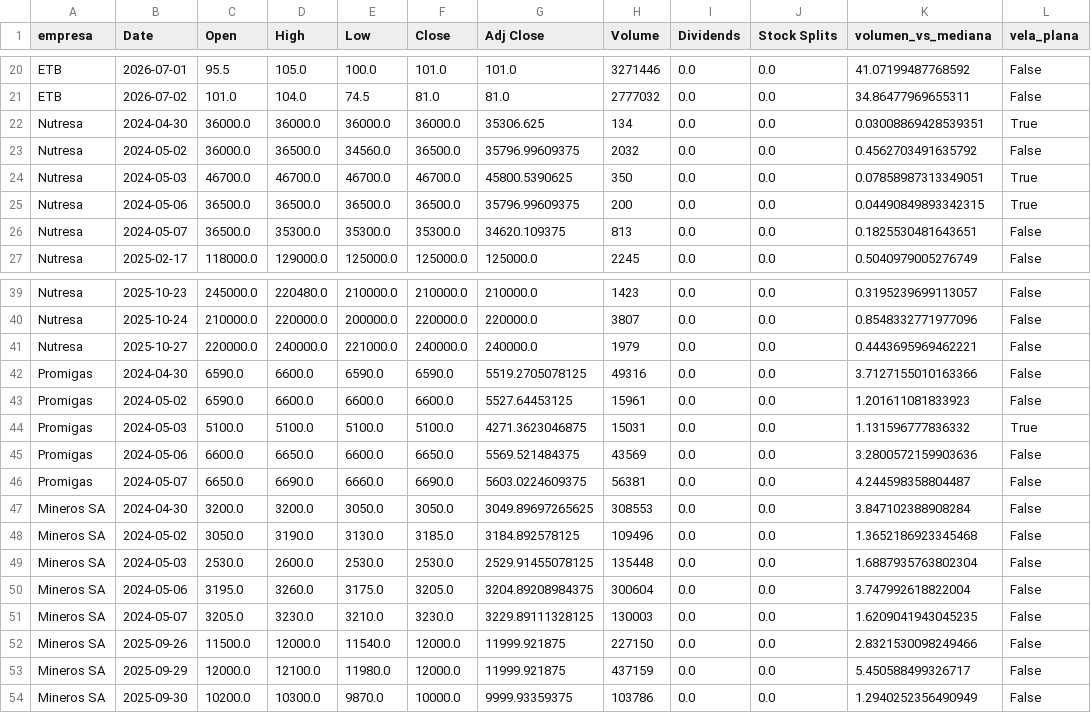
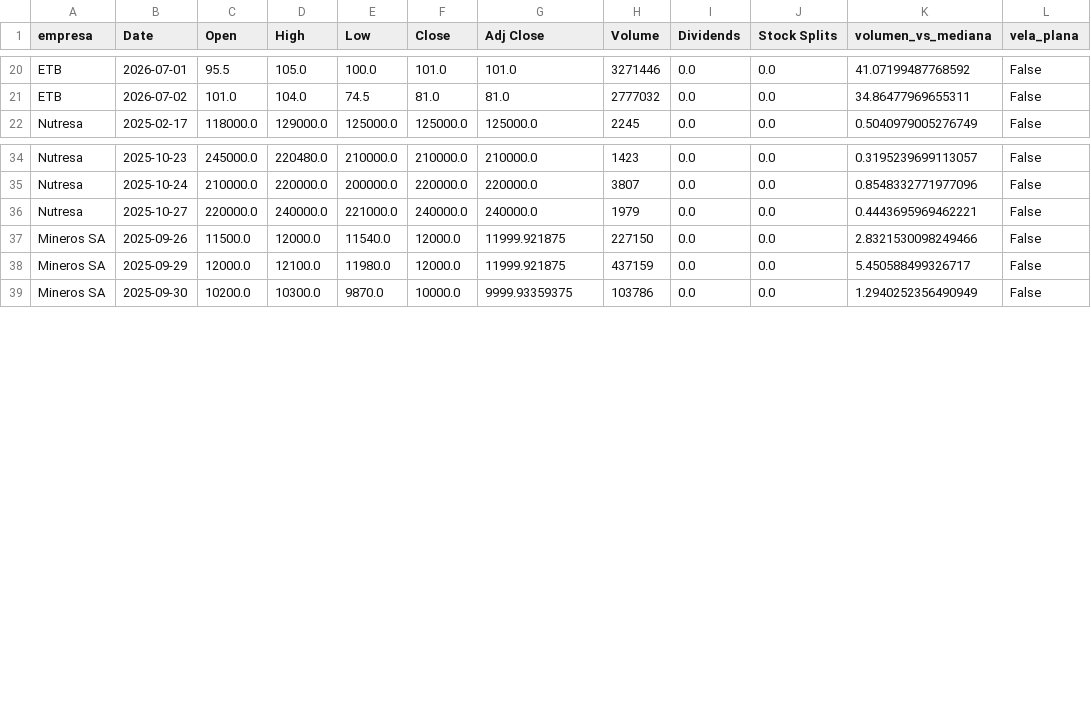
Before and after one commit to juandavidroa06/Proyecto-Econometr-a, a CSV file: resultados/contexto_saltos.csv, drawn as a sheet; only a part is shown, gaps mark what is left out.

```diff
--- a/resultados/contexto_saltos.csv
+++ b/resultados/contexto_saltos.csv
@@ -21,7 +21,2 @@ ETB,2026-07-01,95.5,105.0,100.0,101.0,101.0,3271446,0.0,0.0,41.07199487768592,Fa
 ETB,2026-07-02,101.0,104.0,74.5,81.0,81.0,2777032,0.0,0.0,34.86477969655311,False
-Nutresa,2024-04-30,36000.0,36000.0,36000.0,36000.0,35306.625,134,0.0,0.0,0.03008869428539351,True
-Nutresa,2024-05-02,36000.0,36500.0,34560.0,36500.0,35796.99609375,2032,0.0,0.0,0.4562703491635792,False
-Nutresa,2024-05-03,46700.0,46700.0,46700.0,46700.0,45800.5390625,350,0.0,0.0,0.07858987313349051,True
-Nutresa,2024-05-06,36500.0,36500.0,36500.0,36500.0,35796.99609375,200,0.0,0.0,0.04490849893342315,True
-Nutresa,2024-05-07,36500.0,35300.0,35300.0,35300.0,34620.109375,813,0.0,0.0,0.1825530481643651,False
 Nutresa,2025-02-17,118000.0,129000.0,125000.0,125000.0,125000.0,2245,0.0,0.0,0.5040979005276749,False
@@ -41,12 +36,2 @@ Nutresa,2025-10-24,210000.0,220000.0,200000.0,220000.0,220000.0,3807,0.0,0.0,0.8
 Nutresa,2025-10-27,220000.0,240000.0,221000.0,240000.0,240000.0,1979,0.0,0.0,0.4443695969462221,False
-Promigas,2024-04-30,6590.0,6600.0,6590.0,6590.0,5519.2705078125,49316,0.0,0.0,3.7127155010163366,False
-Promigas,2024-05-02,6590.0,6600.0,6600.0,6600.0,5527.64453125,15961,0.0,0.0,1.201611081833923,False
-Promigas,2024-05-03,5100.0,5100.0,5100.0,5100.0,4271.3623046875,15031,0.0,0.0,1.131596777836332,True
-Promigas,2024-05-06,6600.0,6650.0,6600.0,6650.0,5569.521484375,43569,0.0,0.0,3.2800572159903636,False
-Promigas,2024-05-07,6650.0,6690.0,6660.0,6690.0,5603.0224609375,56381,0.0,0.0,4.244598358804487,False
-Mineros SA,2024-04-30,3200.0,3200.0,3050.0,3050.0,3049.89697265625,308553,0.0,0.0,3.847102388908284,False
-Mineros SA,2024-05-02,3050.0,3190.0,3130.0,3185.0,3184.892578125,109496,0.0,0.0,1.3652186923345468,False
-Mineros SA,2024-05-03,2530.0,2600.0,2530.0,2530.0,2529.91455078125,135448,0.0,0.0,1.6887935763802304,False
-Mineros SA,2024-05-06,3195.0,3260.0,3175.0,3205.0,3204.89208984375,300604,0.0,0.0,3.747992618822004,False
-Mineros SA,2024-05-07,3205.0,3230.0,3210.0,3230.0,3229.89111328125,130003,0.0,0.0,1.6209041943045235,False
 Mineros SA,2025-09-26,11500.0,12000.0,11540.0,12000.0,11999.921875,227150,0.0,0.0,2.8321530098249466,False
```
Also changed, not shown: datos/particiones/rendimientos_log_validacion.csv, datos/procesados/rendimientos_log.csv, 28 other files.
